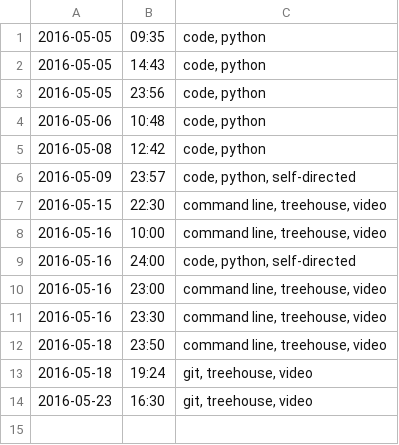
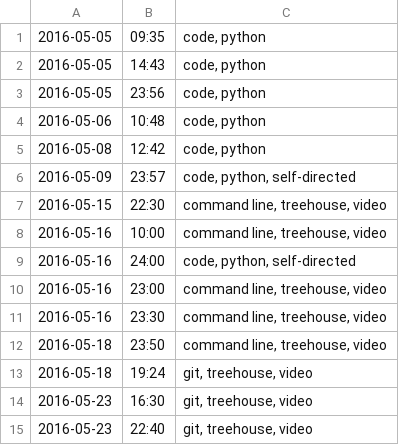
Before and after one commit to camillevilla/caprese, a CSV file: pomLog.csv, drawn as a sheet; the diff names each change by its address in the sheet, - before the commit and + after, or states it on an @@ line.

```diff
--- a/pomLog.csv
+++ b/pomLog.csv
+row 15: 2016-05-23 | 22:40 | git, treehouse, video
```
Also changed, not shown: 1 other file.
